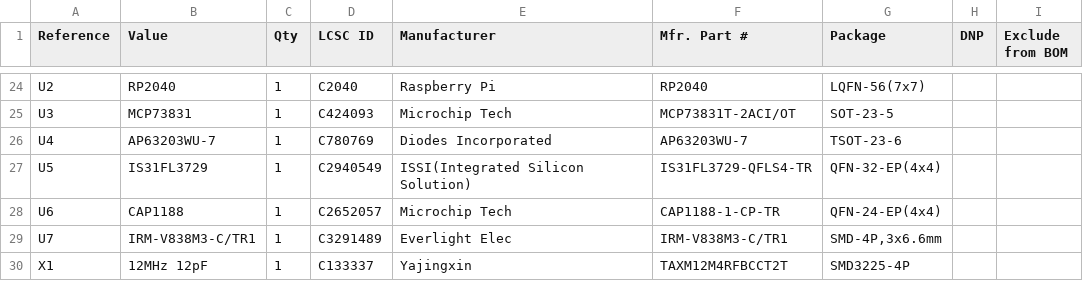
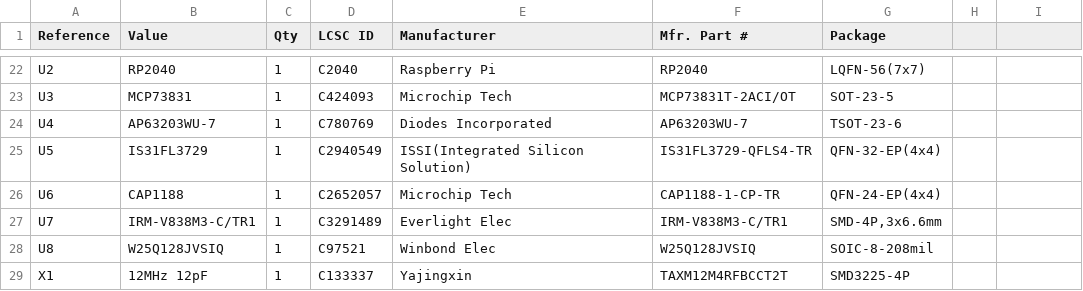
Before and after one commit to georgesleen/microcouple, a CSV file: production/microcouple_JLC_BOM.csv, drawn as a sheet; only a part is shown, gaps mark what is left out; the diff covers the shown part only.

```diff
--- a/production/microcouple_JLC_BOM.csv
+++ b/production/microcouple_JLC_BOM.csv
@@ -1 +1 @@
-"Reference","Value","Qty","LCSC ID","Manufacturer","Mfr. Part #","Package","DNP","Exclude from BOM"
+"Reference","Value","Qty","LCSC ID","Manufacturer","Mfr. Part #","Package"
@@ -29,0 +28 @@
+"U8","W25Q128JVSIQ","1","C97521","Winbond Elec","W25Q128JVSIQ","SOIC-8-208mil"
```
Also changed, not shown: 1 added row, 3 removed rows and 33 edited cells elsewhere in this file, 1 other file.
